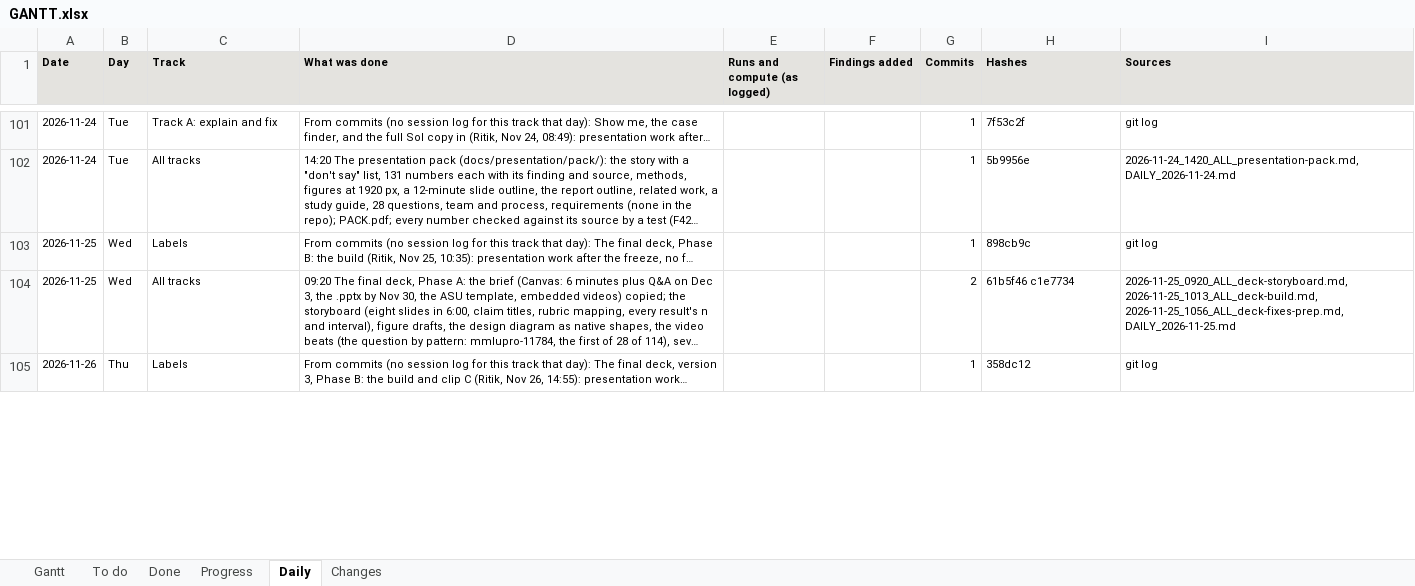
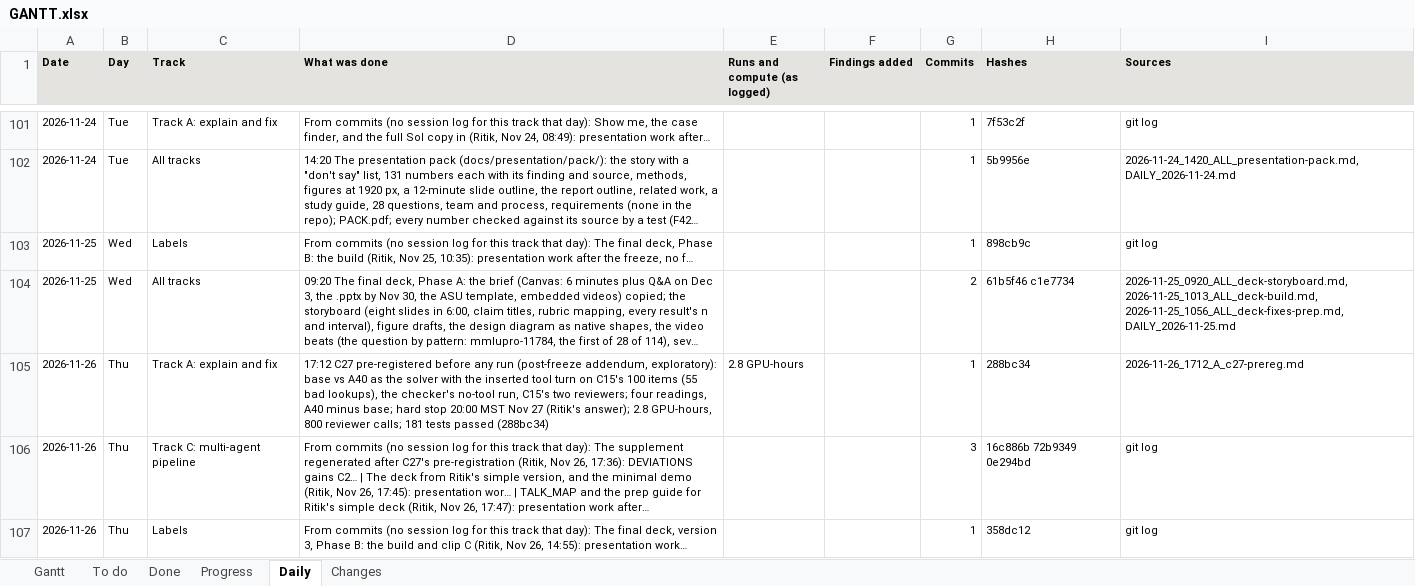
Before and after one commit to shrey-Bish/cse598-cot-faithfulness, an Excel workbook: docs/status/GANTT.xlsx, sheet Daily, drawn as a sheet; only a part is shown, gaps mark what is left out; long unchanged cells end in …; values as stored, in another font and other column widths than the file's, no borders; the diff covers the shown part only; the diff names each change by its address in the sheet, - before the commit and + after, or states it on an @@ line.

Commit message:
The 17:45 session log, the daily, INDEX, LATEST, TODO D21, STATUS and the Gantt (Ritik, Nov 26, 17:49): the minimal demo on slide 6, both decks from Ritik's simple deck, TALK_MAP and PREP_GUIDE; C27 pre-registered (288bc34) and waiting for the ASU VPN to reach Sol; hard stop 20:00 MST Nov 27. 65 hygiene, link and Gantt tests passed; 0 broken links; the supplement check passes.

```diff
--- a/docs/status/GANTT.xlsx (sheet Daily)
+++ b/docs/status/GANTT.xlsx (sheet Daily)
+row 105: 2026-11-26 | Thu | Track A: explain and fix | 17:12 C27 pre-registered before any run (post-freeze addendum, exploratory): base vs A40 as the solver with the inserted tool turn on C15's 100 items (55 bad lookups), the checker's no-tool run, C15's two reviewers; four readings, A40 minus base; hard stop 20:00 MST Nov 27 (Ritik's answer); 2.8 GPU-hours, 800 reviewer calls; 181 tests passed (288bc34) | 2.8 GPU-hours |  | 1 | 288bc34 | 2026-11-26_1712_A_c27-prereg.md
+row 106: 2026-11-26 | Thu | Track C: multi-agent pipeline | From commits (no session log for this track that day): The supplement regenerated after C27's pre-registration (Ritik, Nov 26, 17:36): DEVIATIONS gains C2… | The deck from Ritik's simple version, and the minimal demo (Ritik, Nov 26, 17:45): presentation wor… | TALK_MAP and the prep guide for Ritik's simple deck (Ritik, Nov 26, 17:47): presentation work after… |  |  | 3 | 16c886b 72b9349 0e294bd | git log
```
Also changed, not shown: 4 edited cells elsewhere in this sheet, sheet Changes, sheet Progress, sheet Done, sheet Gantt, 8 other files.
